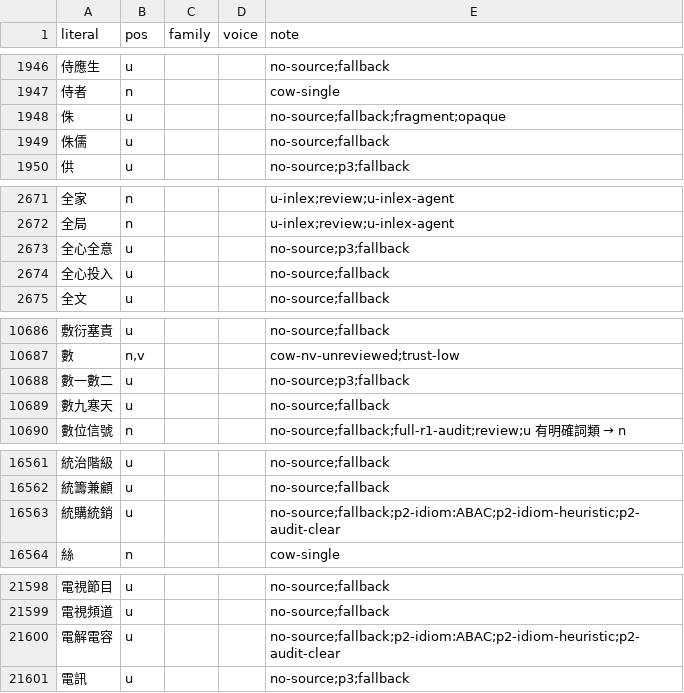
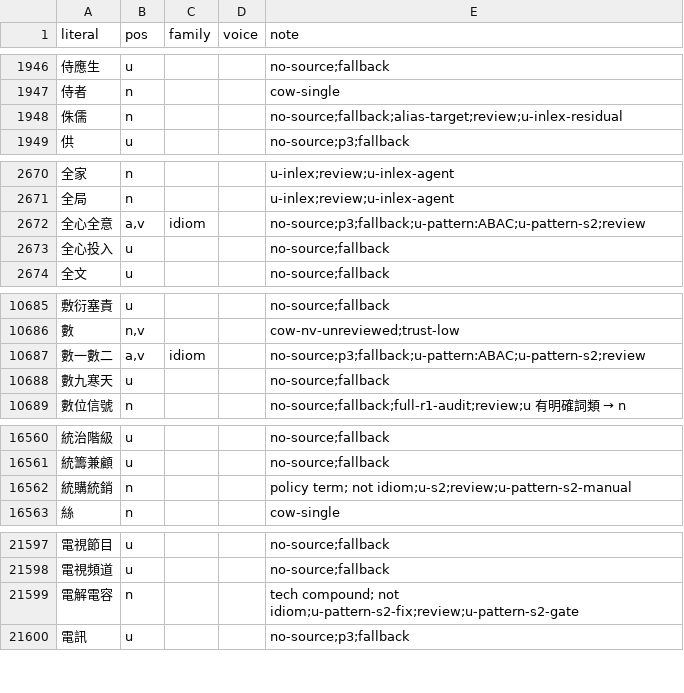
Before and after one commit to bill-iu/Canto-0243, a TSV file: data/pos/project_pos.tsv, drawn as a sheet; only a part is shown, gaps mark what is left out; removed rows and columns are numbered as before the commit, all else as after; the diff names each change by its address in the sheet, - before the commit and + after, or states it on an @@ line.

Commit message:
feat(pos): alias proposal review + S2 pattern yield cleanup
Accept only 侏->侏儒 from 64 auto-pairs (reject free-morpheme noise).
S2: u_repair already saturated; 3 ABAC still-u applied (fix 電解電容 to n);
add 統購統銷 as n. Document full-audit of tiny S2 universe.

```diff
--- a/data/pos/project_pos.tsv
+++ b/data/pos/project_pos.tsv
-row 1948: 侏 | u |  |  | no-source;fallback;fragment;opaque
-B1948 (pos): u
+B1948 (pos): n
-E1948 (note): no-source;fallback
+E1948 (note): no-source;fallback;alias-target;review;u-inlex-residual
-B2672 (pos): u
+B2672 (pos): a,v
-C2672 (family): (empty)
+C2672 (family): idiom
-E2672 (note): no-source;p3;fallback
+E2672 (note): no-source;p3;fallback;u-pattern:ABAC;u-pattern-s2;review
-B10687 (pos): u
+B10687 (pos): a,v
-C10687 (family): (empty)
+C10687 (family): idiom
-E10687 (note): no-source;p3;fallback
+E10687 (note): no-source;p3;fallback;u-pattern:ABAC;u-pattern-s2;review
-B16562 (pos): u
+B16562 (pos): n
-E16562 (note): no-source;fallback;p2-idiom:ABAC;p2-idiom-heuristic;p2-audit-clear
+E16562 (note): policy term; not idiom;u-s2;review;u-pattern-s2-manual
-B21599 (pos): u
+B21599 (pos): n
-E21599 (note): no-source;fallback;p2-idiom:ABAC;p2-idiom-heuristic;p2-audit-clear
+E21599 (note): tech compound; not idiom;u-pattern-s2-fix;review;u-pattern-s2-gate
```
Also changed, not shown: data/pos/alias.tsv, 8 other files.
